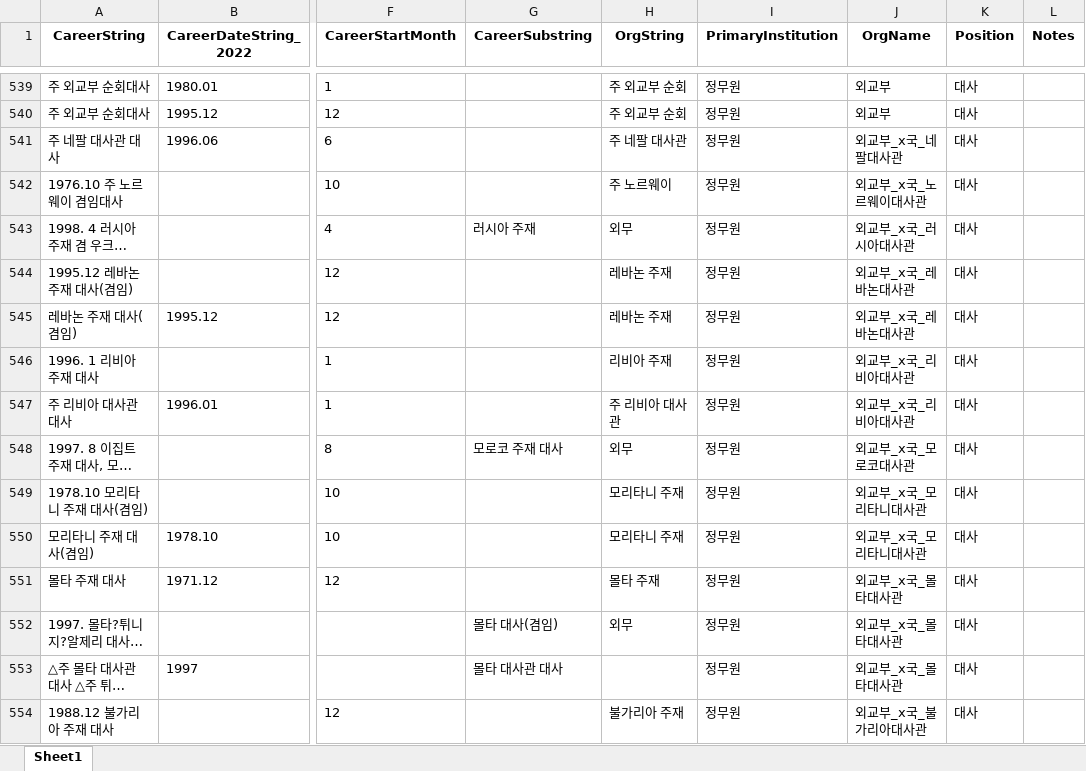
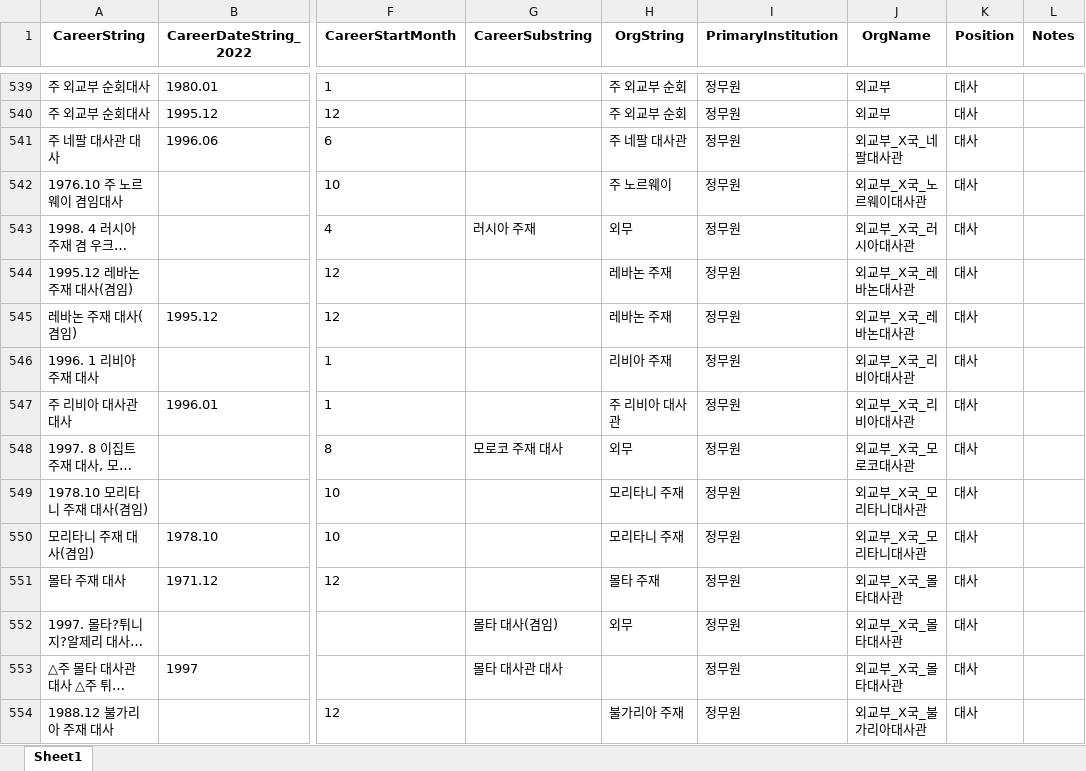
Before and after one commit to seouljake/nkelites, an Excel workbook: data/combined data/combined data - 2 tables/careers.xlsx, sheet Sheet1, drawn as a sheet; only a part is shown, gaps mark what is left out; long unchanged cells end in …; values as stored, in another font and other column widths than the file's, no borders; the diff covers the shown part only; the diff names each change by its address in the sheet, - before the commit and + after, or states it on an @@ line.

```diff
--- a/data/combined data/combined data - 2 tables/careers.xlsx (sheet Sheet1)
+++ b/data/combined data/combined data - 2 tables/careers.xlsx (sheet Sheet1)
-J541 (OrgName): 외교부_x국_네팔대사관
+J541 (OrgName): 외교부_X국_네팔대사관
-J542 (OrgName): 외교부_x국_노르웨이대사관
+J542 (OrgName): 외교부_X국_노르웨이대사관
-J543 (OrgName): 외교부_x국_러시아대사관
+J543 (OrgName): 외교부_X국_러시아대사관
-J544:J545 (OrgName): 외교부_x국_레바논대사관
+J544:J545 (OrgName): 외교부_X국_레바논대사관
-J546:J547 (OrgName): 외교부_x국_리비아대사관
+J546:J547 (OrgName): 외교부_X국_리비아대사관
-J548 (OrgName): 외교부_x국_모로코대사관
+J548 (OrgName): 외교부_X국_모로코대사관
-J549:J550 (OrgName): 외교부_x국_모리타니대사관
+J549:J550 (OrgName): 외교부_X국_모리타니대사관
-J551:J553 (OrgName): 외교부_x국_몰타대사관
+J551:J553 (OrgName): 외교부_X국_몰타대사관
-J554 (OrgName): 외교부_x국_불가리아대사관
+J554 (OrgName): 외교부_X국_불가리아대사관
```
Also changed, not shown: 1 added row and 228 edited cells elsewhere in this sheet, data/combined data/combined data - 1 cleaning/cleaning step 2 - career/2.7 orgtree position & rank/1.1 orgtree_position_rank.xlsx, data/combined data/combined data - 1 cleaning/cleaning step 2 - career/2.7 orgtree position & rank/2.0_mismatch_군및기타_1_ingov_JS.xlsx, 7 other files.
